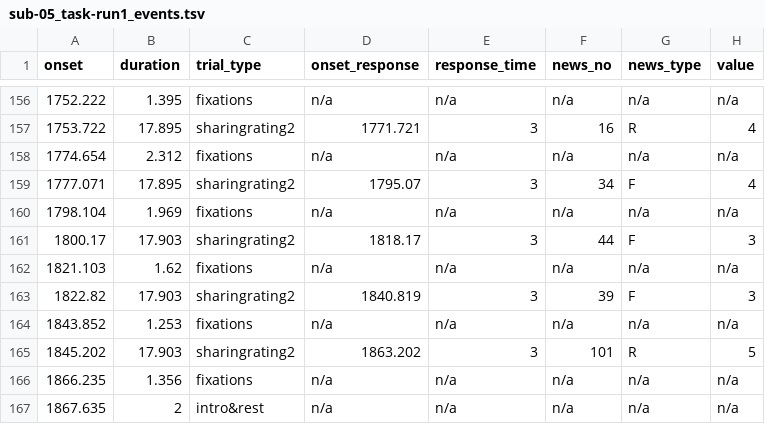
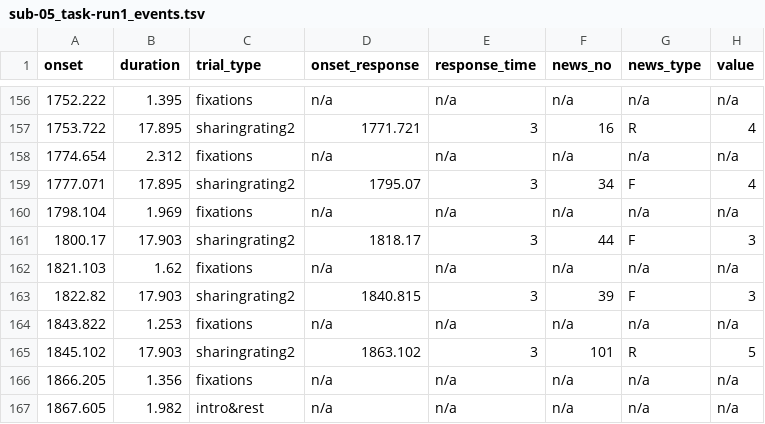
Before and after one commit to OpenNeuroDatasets/ds005875, a TSV file: sub-05/func/sub-05_task-run1_events.tsv, drawn as a sheet; only a part is shown, gaps mark what is left out.

Commit message:
[OpenNeuro] Recorded changes

```diff
--- a/sub-05/func/sub-05_task-run1_events.tsv
+++ b/sub-05/func/sub-05_task-run1_events.tsv
@@ -162,6 +162,6 @@ onset	duration	trial_type	onset_response	response_time	news_no	news_type	value
 1821.103	1.62	fixations	n/a	n/a	n/a	n/a	n/a
-1822.82	17.903	sharingrating2	1840.819	3	39	F	3
-1843.852	1.253	fixations	n/a	n/a	n/a	n/a	n/a
-1845.202	17.903	sharingrating2	1863.202	3	101	R	5
-1866.235	1.356	fixations	n/a	n/a	n/a	n/a	n/a
-1867.635	2	intro&rest	n/a	n/a	n/a	n/a	n/a
+1822.82	17.903	sharingrating2	1840.815	3	39	F	3
+1843.822	1.253	fixations	n/a	n/a	n/a	n/a	n/a
+1845.102	17.903	sharingrating2	1863.102	3	101	R	5
+1866.205	1.356	fixations	n/a	n/a	n/a	n/a	n/a
+1867.605	1.982	intro&rest	n/a	n/a	n/a	n/a	n/a
```
